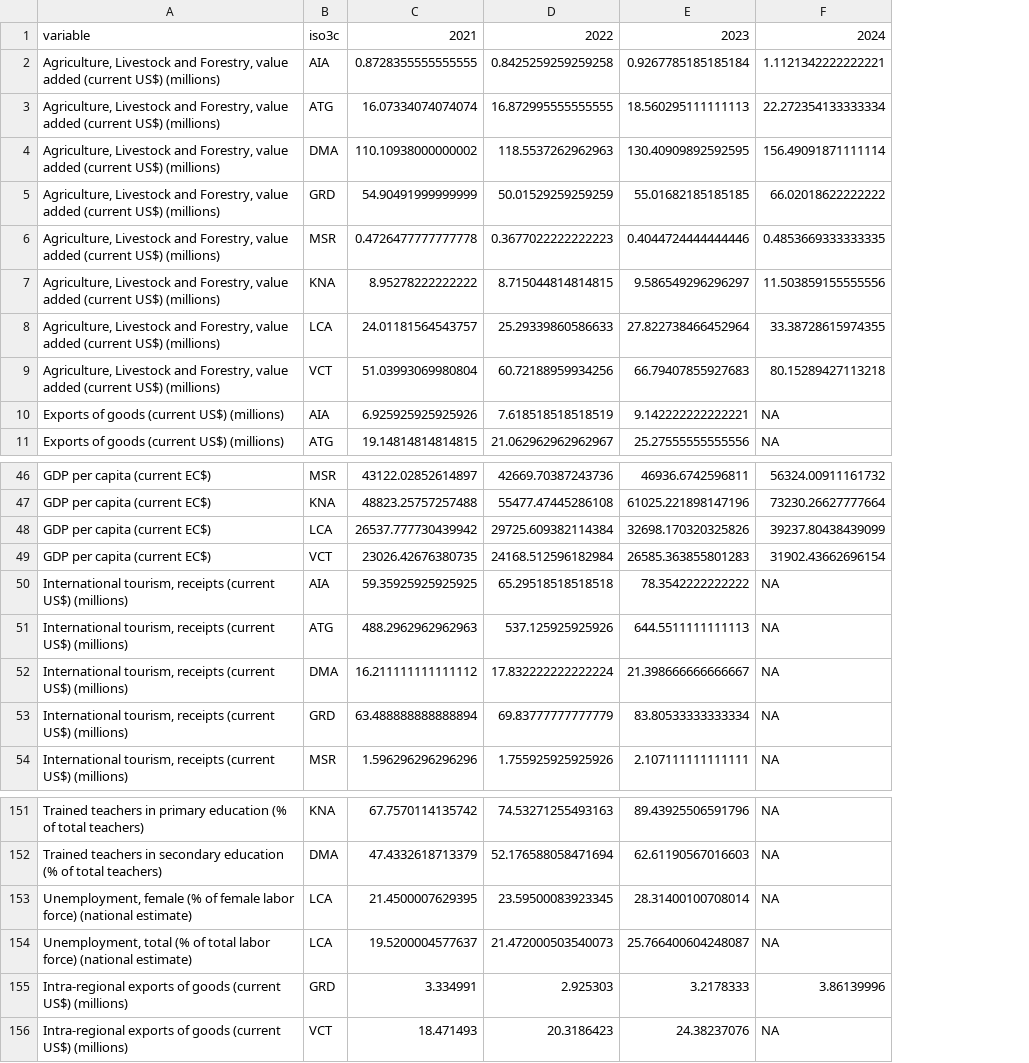
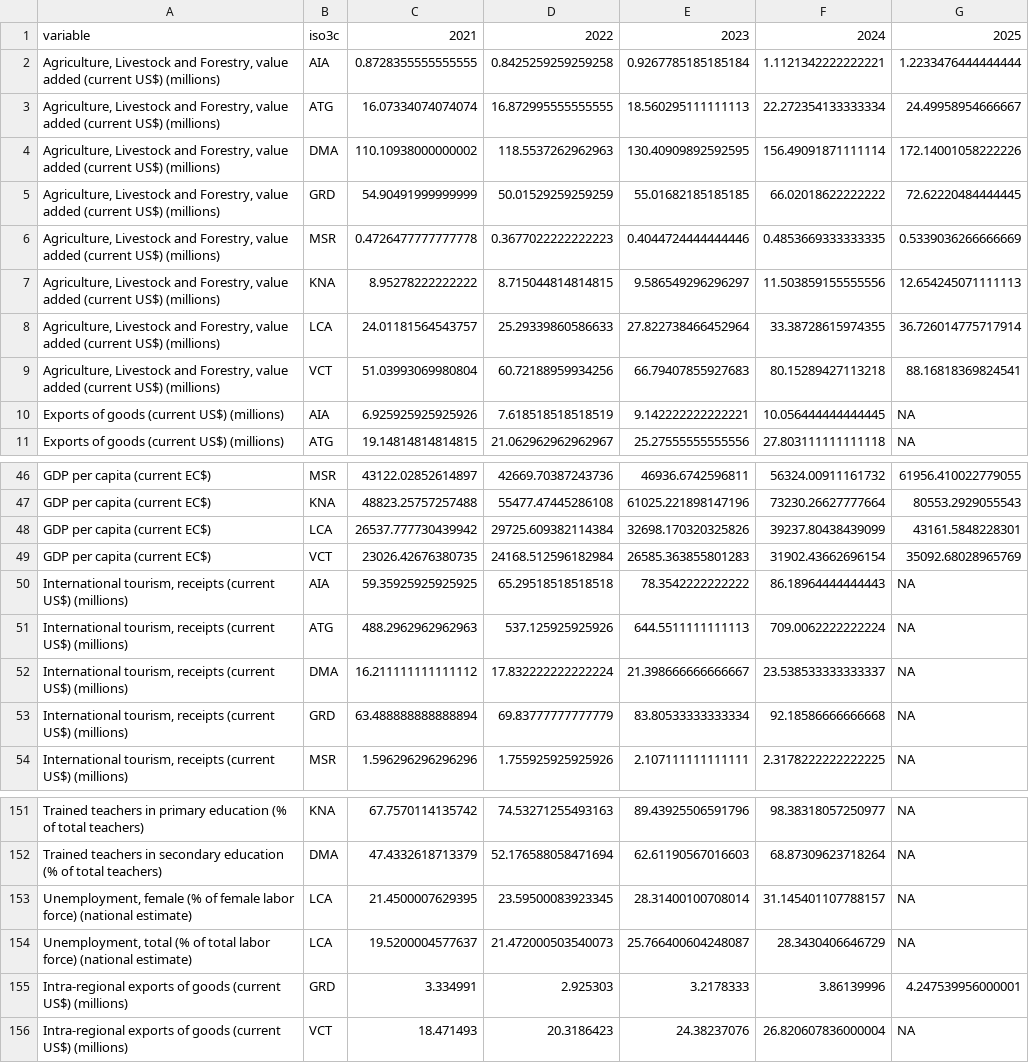
Before and after one commit to kate-chalmers/OECS-Scorecard-Scraper, a CSV file: data/updated_data2.csv, drawn as a sheet; only a part is shown, gaps mark what is left out; addresses are those after the commit; the diff covers the shown part only; the diff names each change by its address in the sheet, - before the commit and + after, or states it on an @@ line.

```diff
--- a/data/updated_data2.csv
+++ b/data/updated_data2.csv
+column F, rows 1-11: 2024 | 1.1121342222222221 | 22.272354133333334 | 156.49091871111114 | 66.02018622222222 | 0.4853669333333335 | 11.503859155555556 | 33.38728615974355 | 80.15289427113218 | 10.056444444444445 | 27.803111111111118; rows 46-54: 56324.00911161732 | 73230.26627777664 | 39237.80438439099 | 31902.43662696154 | 86.18964444444443 | 709.0062222222224 | 23.538533333333337 | 92.18586666666668 | 2.3178222222222225; rows 151-156: 98.38318057250977 | 68.87309623718264 | 31.145401107788157 | 28.3430406646729 | 3.86139996 | 26.820607836000004
-G1: 2024
+G1: 2025
-G2: 1.1121342222222221
+G2: 1.2233476444444444
-G3: 22.272354133333334
+G3: 24.49958954666667
-G4: 156.49091871111114
+G4: 172.14001058222226
-G5: 66.02018622222222
+G5: 72.62220484444445
-G6: 0.4853669333333335
+G6: 0.5339036266666669
-G7: 11.503859155555556
+G7: 12.654245071111113
-G8: 33.38728615974355
+G8: 36.726014775717914
-G9: 80.15289427113218
+G9: 88.16818369824541
-G46: 56324.00911161732
+G46: 61956.410022779055
-G47: 73230.26627777664
+G47: 80553.2929055543
-G48: 39237.80438439099
+G48: 43161.5848228301
-G49: 31902.43662696154
+G49: 35092.68028965769
-G155: 3.86139996
+G155: 4.247539956000001
```
Also changed, not shown: 28 edited cells elsewhere in this file.
